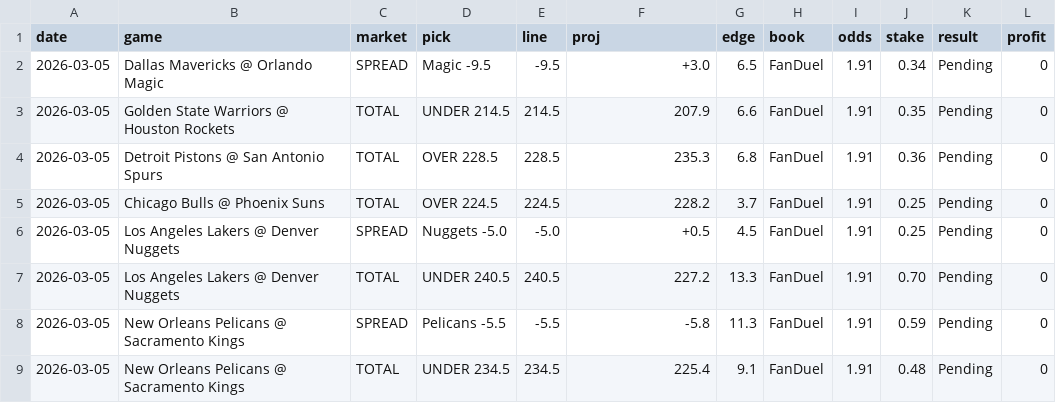
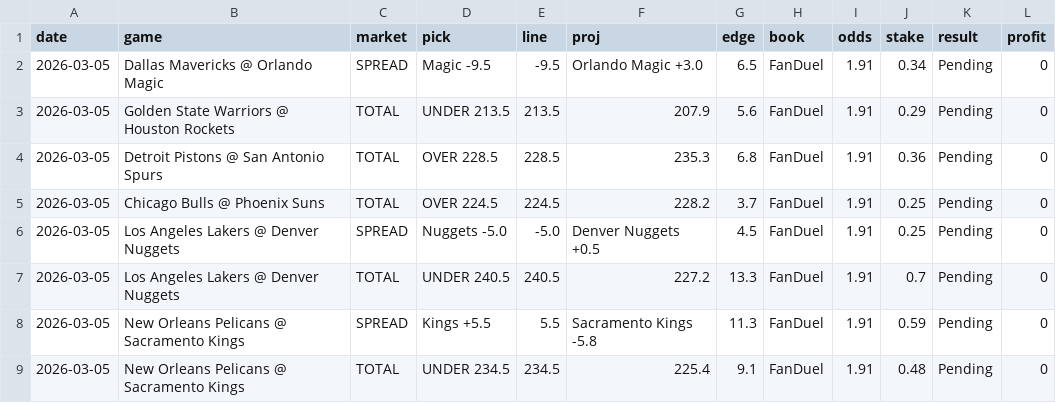
Before and after one commit to mackchiu/AutoBetTracker, a CSV file: data/2026-03-05_team_model.csv, drawn as a sheet.

Commit message:
Fix spread logic - now bets undervalued team, shows full projection

```diff
--- a/data/2026-03-05_team_model.csv
+++ b/data/2026-03-05_team_model.csv
@@ -1,9 +1,9 @@
 date,game,market,pick,line,proj,edge,book,odds,stake,result,profit
-2026-03-05,Dallas Mavericks @ Orlando Magic,SPREAD,Magic -9.5,-9.5,+3.0,6.5,FanDuel,1.91,0.34,Pending,0
-2026-03-05,Golden State Warriors @ Houston Rockets,TOTAL,UNDER 214.5,214.5,207.9,6.6,FanDuel,1.91,0.35,Pending,0
+2026-03-05,Dallas Mavericks @ Orlando Magic,SPREAD,Magic -9.5,-9.5,Orlando Magic +3.0,6.5,FanDuel,1.91,0.34,Pending,0
+2026-03-05,Golden State Warriors @ Houston Rockets,TOTAL,UNDER 213.5,213.5,207.9,5.6,FanDuel,1.91,0.29,Pending,0
 2026-03-05,Detroit Pistons @ San Antonio Spurs,TOTAL,OVER 228.5,228.5,235.3,6.8,FanDuel,1.91,0.36,Pending,0
 2026-03-05,Chicago Bulls @ Phoenix Suns,TOTAL,OVER 224.5,224.5,228.2,3.7,FanDuel,1.91,0.25,Pending,0
-2026-03-05,Los Angeles Lakers @ Denver Nuggets,SPREAD,Nuggets -5.0,-5.0,+0.5,4.5,FanDuel,1.91,0.25,Pending,0
-2026-03-05,Los Angeles Lakers @ Denver Nuggets,TOTAL,UNDER 240.5,240.5,227.2,13.3,FanDuel,1.91,0.70,Pending,0
-2026-03-05,New Orleans Pelicans @ Sacramento Kings,SPREAD,Pelicans -5.5,-5.5,-5.8,11.3,FanDuel,1.91,0.59,Pending,0
+2026-03-05,Los Angeles Lakers @ Denver Nuggets,SPREAD,Nuggets -5.0,-5.0,Denver Nuggets +0.5,4.5,FanDuel,1.91,0.25,Pending,0
+2026-03-05,Los Angeles Lakers @ Denver Nuggets,TOTAL,UNDER 240.5,240.5,227.2,13.3,FanDuel,1.91,0.7,Pending,0
+2026-03-05,New Orleans Pelicans @ Sacramento Kings,SPREAD,Kings +5.5,5.5,Sacramento Kings -5.8,11.3,FanDuel,1.91,0.59,Pending,0
 2026-03-05,New Orleans Pelicans @ Sacramento Kings,TOTAL,UNDER 234.5,234.5,225.4,9.1,FanDuel,1.91,0.48,Pending,0
```
